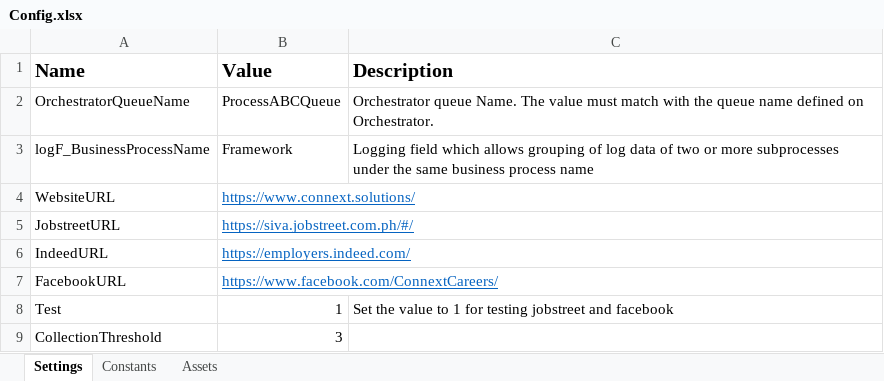
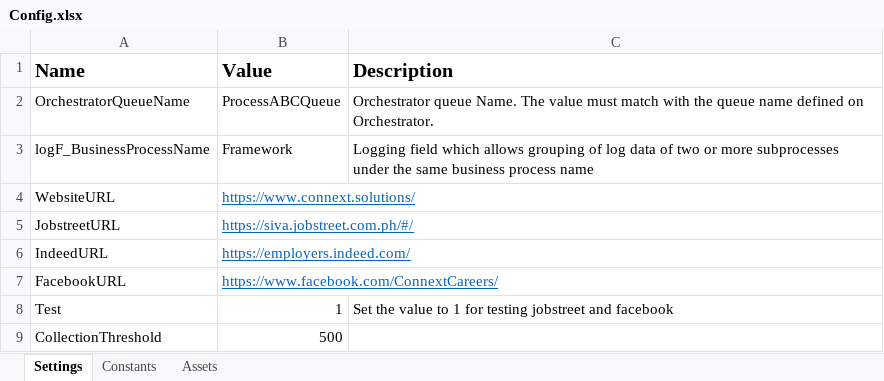
Before and after one commit to matthewmics/uipath-hr-participant-collection-automation, an Excel workbook: Data/Config.xlsx, sheet Settings, drawn as a sheet; values as stored, in another font and other column widths than the file's, no borders; the diff names each change by its address in the sheet, - before the commit and + after, or states it on an @@ line.

Commit message:
Update Config.xlsx

```diff
--- a/Data/Config.xlsx (sheet Settings)
+++ b/Data/Config.xlsx (sheet Settings)
-B9 (Value): 3
+B9 (Value): 500
```
